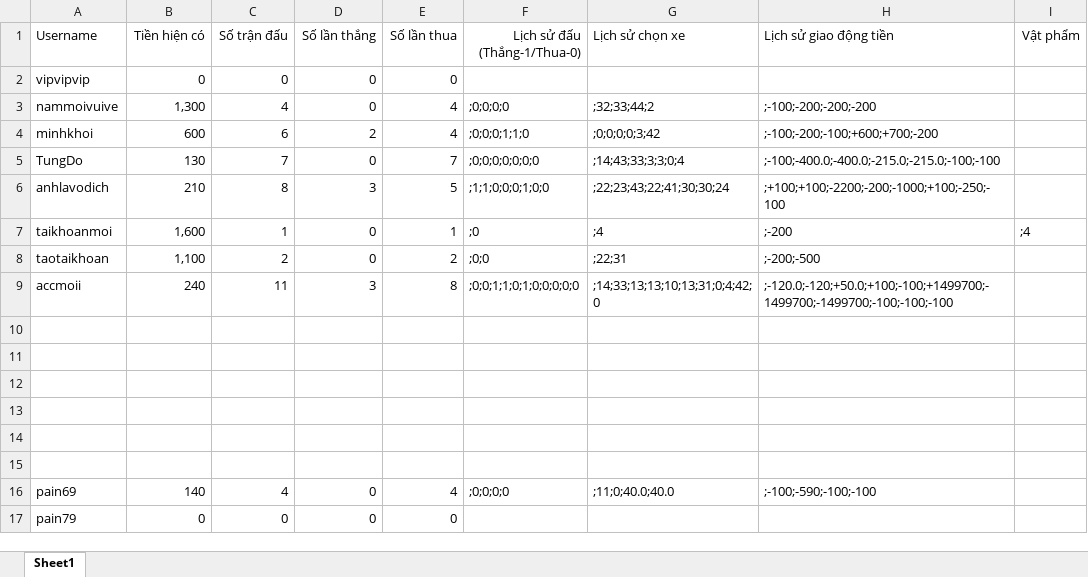
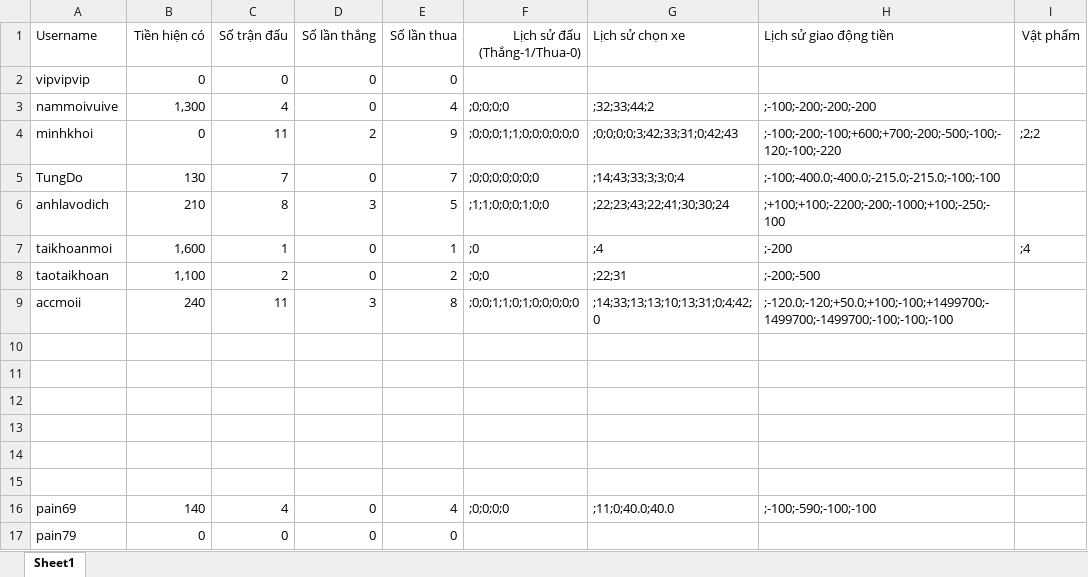
Before and after one commit to phnguynmkhoi/game, an Excel workbook: data/userhistory.xlsx, sheet Sheet1, drawn as a sheet; values as stored, in another font and other column widths than the file's, no borders; the diff names each change by its address in the sheet, - before the commit and + after, or states it on an @@ line.

```diff
--- a/data/userhistory.xlsx (sheet Sheet1)
+++ b/data/userhistory.xlsx (sheet Sheet1)
-B4 (Tiền hiện có): 600
+B4 (Tiền hiện có): 0
-C4 (Số trận đấu): 6
+C4 (Số trận đấu): 11
-E4 (Số lần thua): 4
+E4 (Số lần thua): 9
-F4 (Lịch sử đấu (Thắng-1/Thua-0)): ;0;0;0;1;1;0
+F4 (Lịch sử đấu (Thắng-1/Thua-0)): ;0;0;0;1;1;0;0;0;0;0;0
-G4 (Lịch sử chọn xe): ;0;0;0;0;3;42
+G4 (Lịch sử chọn xe): ;0;0;0;0;3;42;33;31;0;42;43
-H4 (Lịch sử giao động tiền): ;-100;-200;-100;+600;+700;-200
+H4 (Lịch sử giao động tiền): ;-100;-200;-100;+600;+700;-200;-500;-100;-120;-100;-220
-I4 (Vật phẩm): (empty)
+I4 (Vật phẩm): ;2;2
```
Also changed, not shown: 1 other file.
